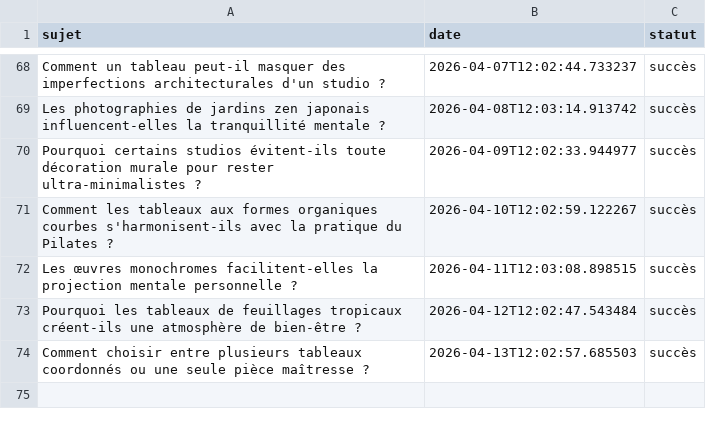
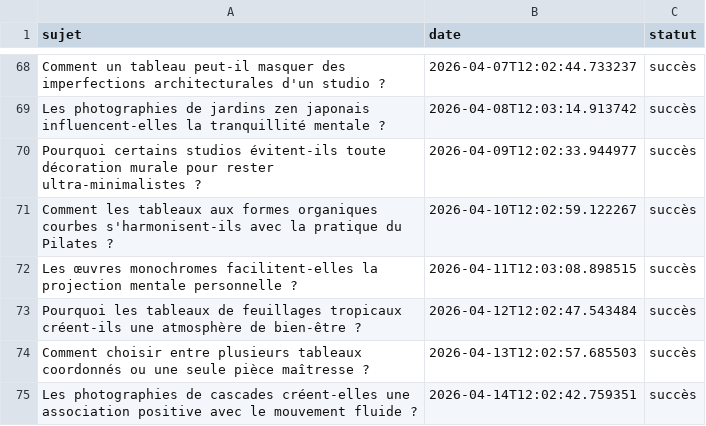
Before and after one commit to Metalosmose21/Yoga-1, a CSV file: sujets_traites.csv, drawn as a sheet; only a part is shown, gaps mark what is left out; the diff names each change by its address in the sheet, - before the commit and + after, or states it on an @@ line.

```diff
--- a/sujets_traites.csv
+++ b/sujets_traites.csv
+row 75: Les photographies de cascades créent-elles une association positive avec le mouvement fluide ? | 2026-04-14T12:02:42.759351 | succès
```
Also changed, not shown: sujets.csv.
